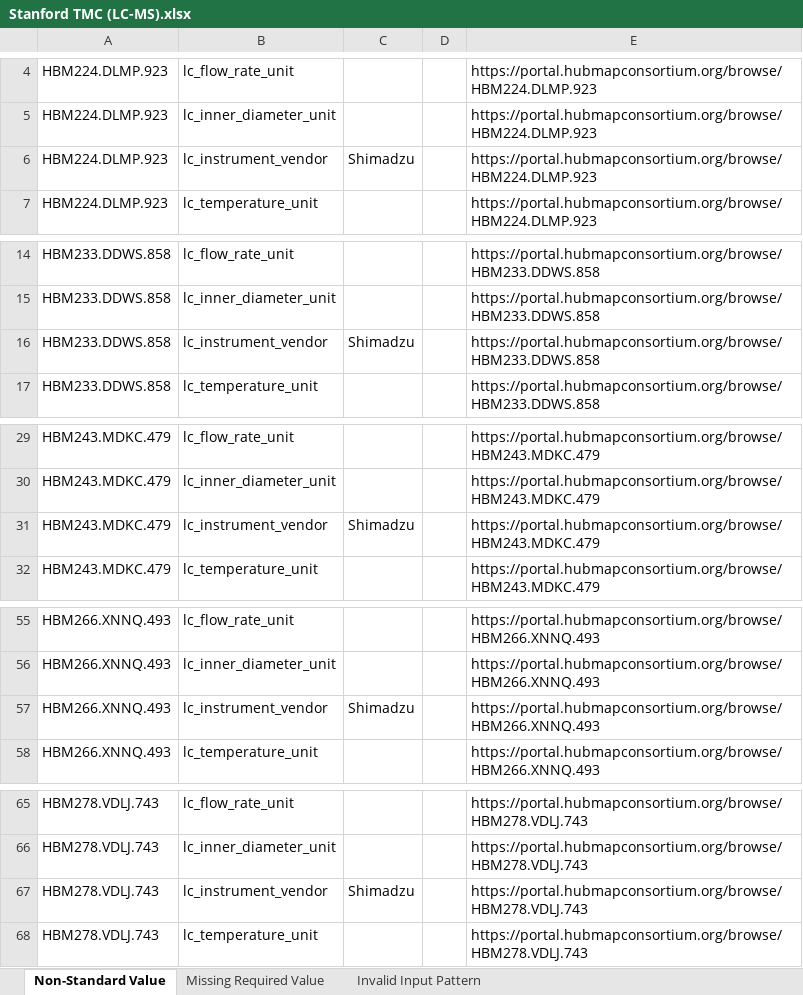
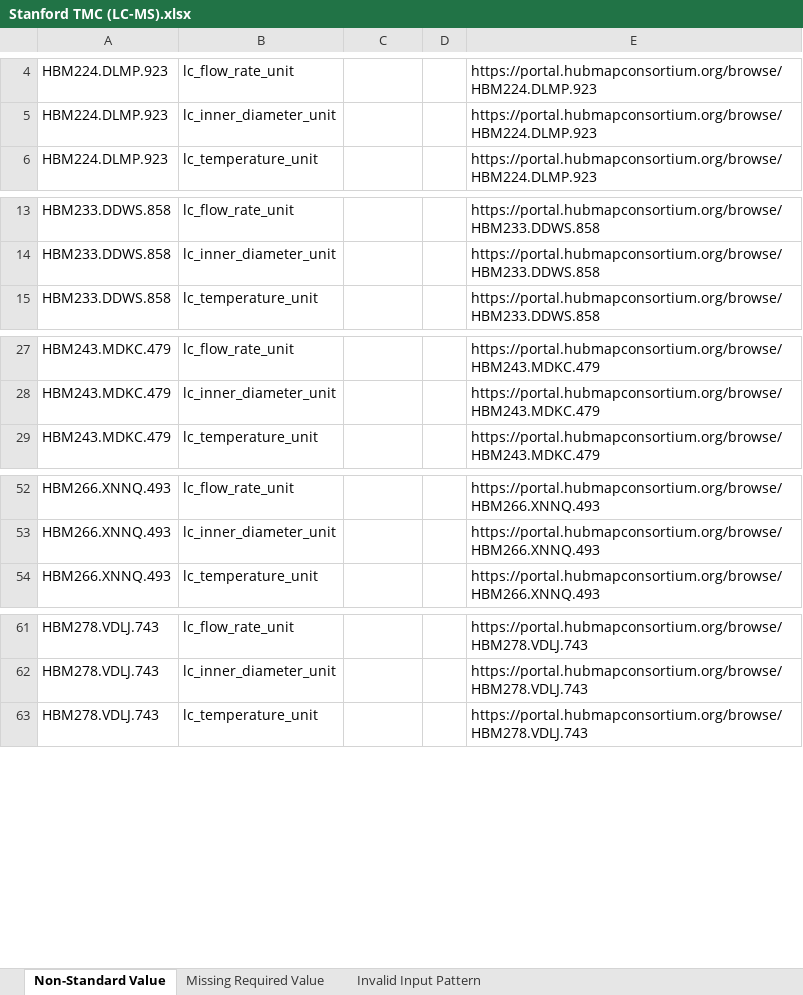
Before and after one commit to hubmapconsortium/reharmonize-legacy-metadata, an Excel workbook: metadata/lcms/todo/Stanford TMC (LC-MS).xlsx, sheet Non-Standard Value, drawn as a sheet; only a part is shown, gaps mark what is left out; values as stored, in another font and other column widths than the file's, no borders; the diff covers the shown part only; the diff names each change by its address in the sheet, - before the commit and + after, or states it on an @@ line.

```diff
--- a/metadata/lcms/todo/Stanford TMC (LC-MS).xlsx (sheet Non-Standard Value)
+++ b/metadata/lcms/todo/Stanford TMC (LC-MS).xlsx (sheet Non-Standard Value)
-row 6: HBM224.DLMP.923 | lc_instrument_vendor | Shimadzu |  | https://portal.hubmapconsortium.org/browse/HBM224.DLMP.923
-row 16: HBM233.DDWS.858 | lc_instrument_vendor | Shimadzu |  | https://portal.hubmapconsortium.org/browse/HBM233.DDWS.858
-row 31: HBM243.MDKC.479 | lc_instrument_vendor | Shimadzu |  | https://portal.hubmapconsortium.org/browse/HBM243.MDKC.479
-row 57: HBM266.XNNQ.493 | lc_instrument_vendor | Shimadzu |  | https://portal.hubmapconsortium.org/browse/HBM266.XNNQ.493
-row 67: HBM278.VDLJ.743 | lc_instrument_vendor | Shimadzu |  | https://portal.hubmapconsortium.org/browse/HBM278.VDLJ.743
```
Also changed, not shown: 51 removed rows elsewhere in this sheet, metadata/lcms/todo/Northwestern RTI (LC-MS).xlsx, metadata/lcms/todo/TTD - Pacific Northwest National Laboratory (LC-MS).xlsx, 6 other files.
